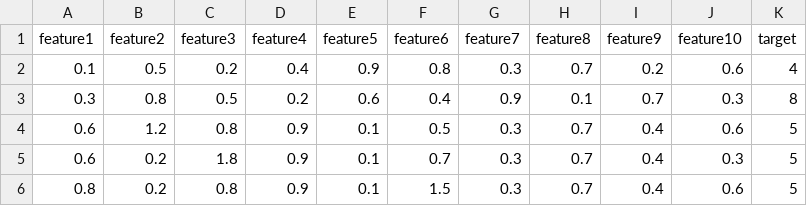
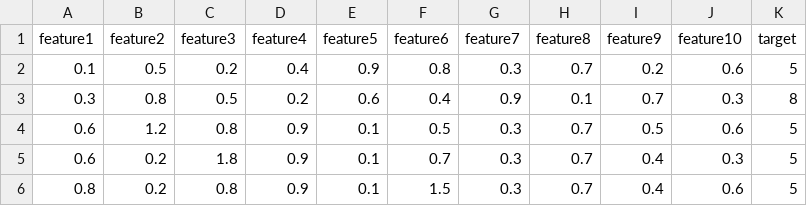
Before and after one commit to Onyesi-john/mlops, a CSV file: data.csv, drawn as a sheet.

Commit message:
Update data.csv

```diff
--- a/data.csv
+++ b/data.csv
@@ -1,5 +1,5 @@
 feature1,feature2,feature3,feature4,feature5,feature6,feature7,feature8,feature9,feature10,target
-0.1,0.5,0.2,0.4,0.9,0.8,0.3,0.7,0.2,0.6,4
+0.1,0.5,0.2,0.4,0.9,0.8,0.3,0.7,0.2,0.6,5
 0.3,0.8,0.5,0.2,0.6,0.4,0.9,0.1,0.7,0.3,8
-0.6,1.2,0.8,0.9,0.1,0.5,0.3,0.7,0.4,0.6,5
+0.6,1.2,0.8,0.9,0.1,0.5,0.3,0.7,0.5,0.6,5
 0.6,0.2,1.8,0.9,0.1,0.7,0.3,0.7,0.4,0.3,5
```
